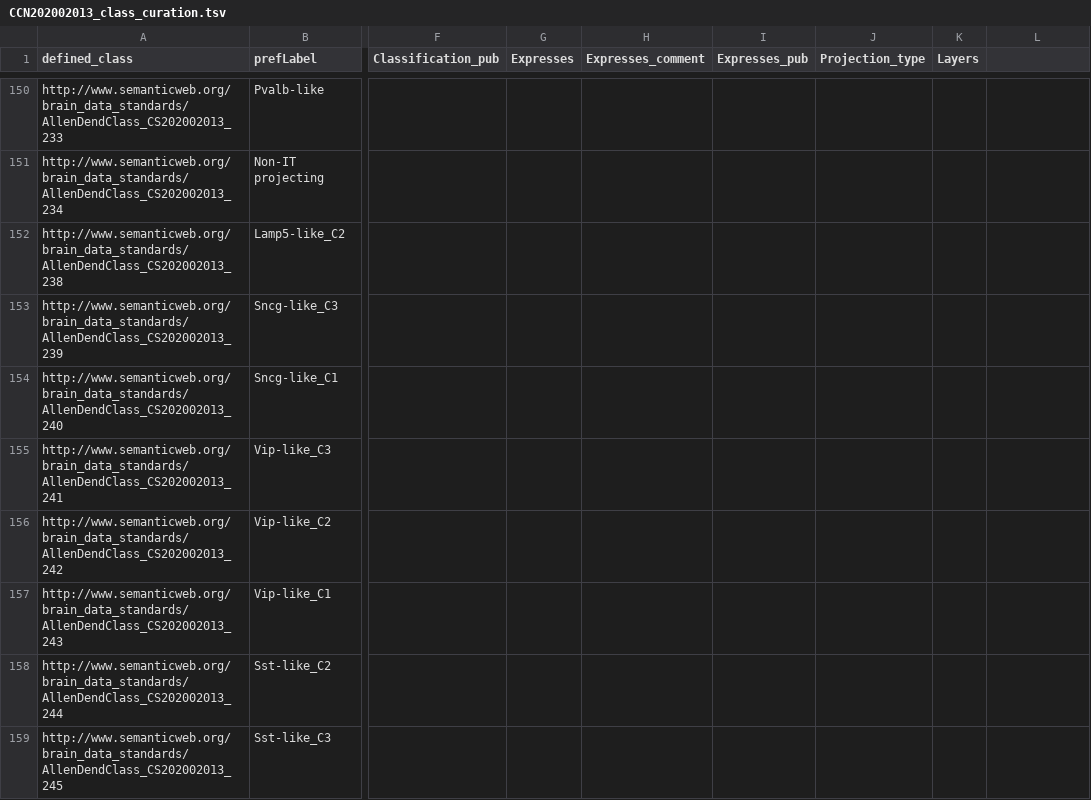
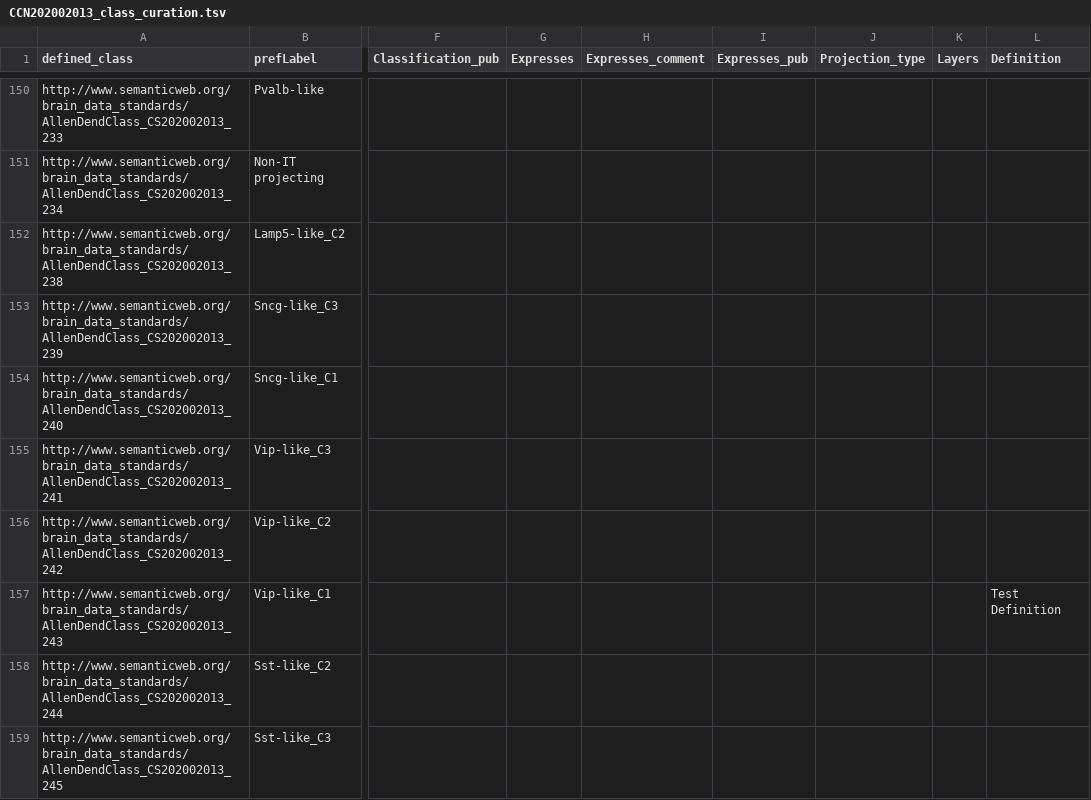
Before and after one commit to obophenotype/brain_data_standards_ontologies, a TSV file: src/patterns/data/default/CCN202002013_class_curation.tsv, drawn as a sheet; only a part is shown, gaps mark what is left out; the diff names each change by its address in the sheet, - before the commit and + after, or states it on an @@ line.

Commit message:
Create columns to override definitions#207

```diff
--- a/src/patterns/data/default/CCN202002013_class_curation.tsv
+++ b/src/patterns/data/default/CCN202002013_class_curation.tsv
-L1: (empty)
+L1: Definition
-L157 (Definition): (empty)
+L157 (Definition): Test Definition
```
Also changed, not shown: src/patterns/data/default/CCN201912131_class_curation.tsv, src/patterns/data/default/CCN201912132_class_curation.tsv, 2 other files.
